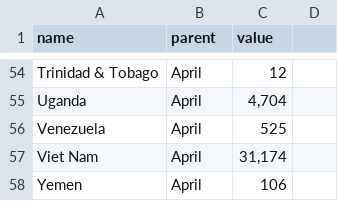
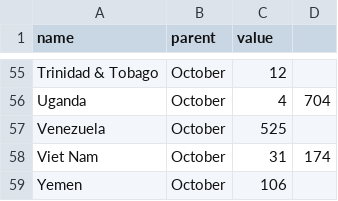
Before and after one commit to misshenyc/Coffee, a CSV file: src/assets/data/production.csv, drawn as a sheet; only a part is shown, gaps mark what is left out; addresses are those after the commit; the diff covers the shown part only; the diff names each change by its address in the sheet, - before the commit and + after, or states it on an @@ line.

```diff
--- a/src/assets/data/production.csv
+++ b/src/assets/data/production.csv
-B55:B59 (parent): April
+B55:B59 (parent): October
-C56 (value): 4,704
+C56 (value): 4
-D56: (empty)
+D56: 704
-C58 (value): 31,174
+C58 (value): 31
-D58: (empty)
+D58: 174
```
Also changed, not shown: 4 added rows, 3 removed rows and 59 edited cells elsewhere in this file, 3 other files.
